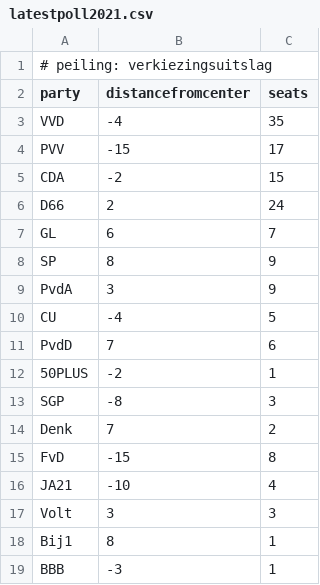
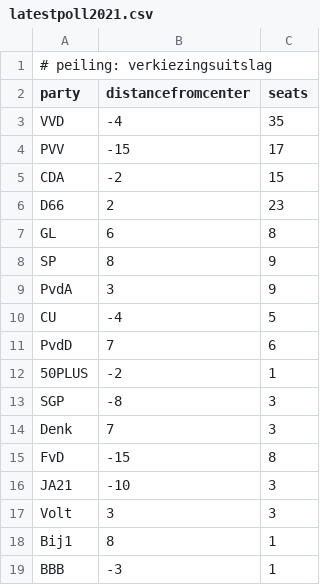
Before and after one commit to robhanssen/dutch-elections, a CSV file: sources/latestpoll2021.csv, drawn as a sheet.

Commit message:
election result update 20210319

```diff
--- a/sources/latestpoll2021.csv
+++ b/sources/latestpoll2021.csv
@@ -5,4 +5,4 @@ PVV,-15,17
 CDA,-2,15
-D66,2,24
-GL,6,7
+D66,2,23
+GL,6,8
 SP,8,9
@@ -13,5 +13,5 @@ PvdD,7,6
 SGP,-8,3
-Denk,7,2
+Denk,7,3
 FvD,-15,8
-JA21,-10,4
+JA21,-10,3
 Volt,3,3
```
